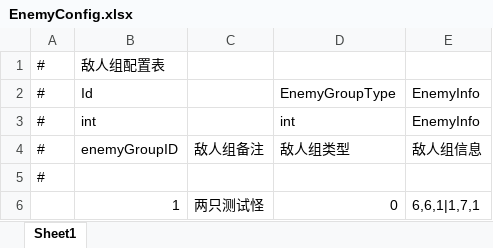
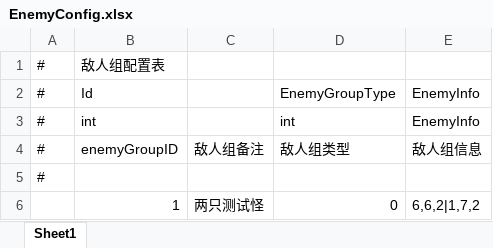
Before and after one commit to Yellowjump/AutoChess, an Excel workbook: Config/EnemyConfig.xlsx, sheet Sheet1, drawn as a sheet; values as stored, in another font and other column widths than the file's, no borders; the diff names each change by its address in the sheet, - before the commit and + after, or states it on an @@ line.

```diff
--- a/Config/EnemyConfig.xlsx (sheet Sheet1)
+++ b/Config/EnemyConfig.xlsx (sheet Sheet1)
-E6: 6,6,1|1,7,1
+E6: 6,6,2|1,7,2
```
Also changed, not shown: Config/Hero.xlsx, 48 other files.
